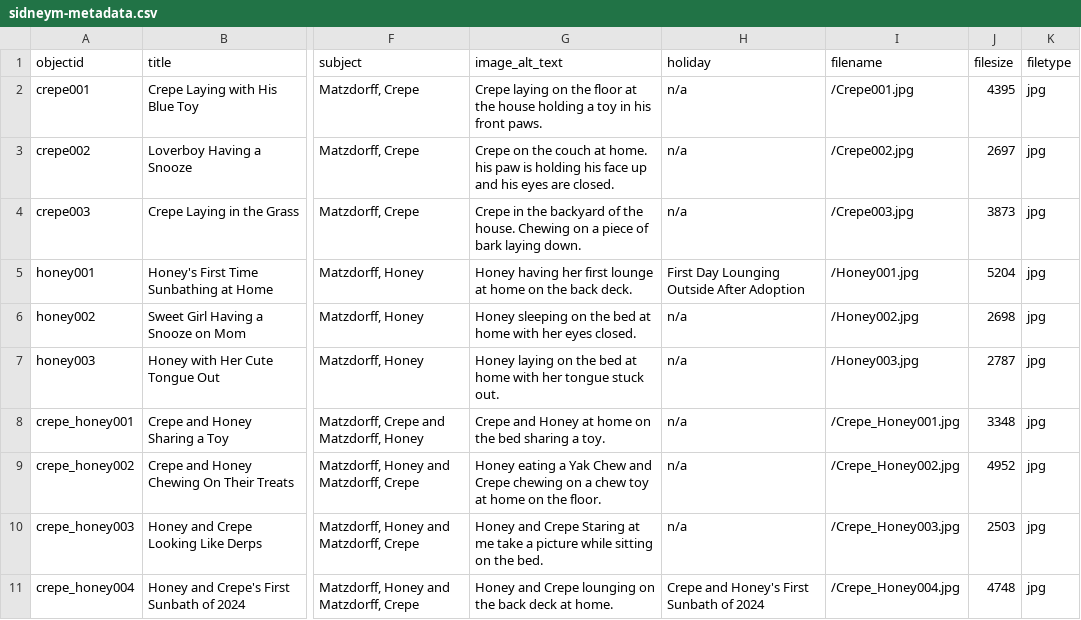
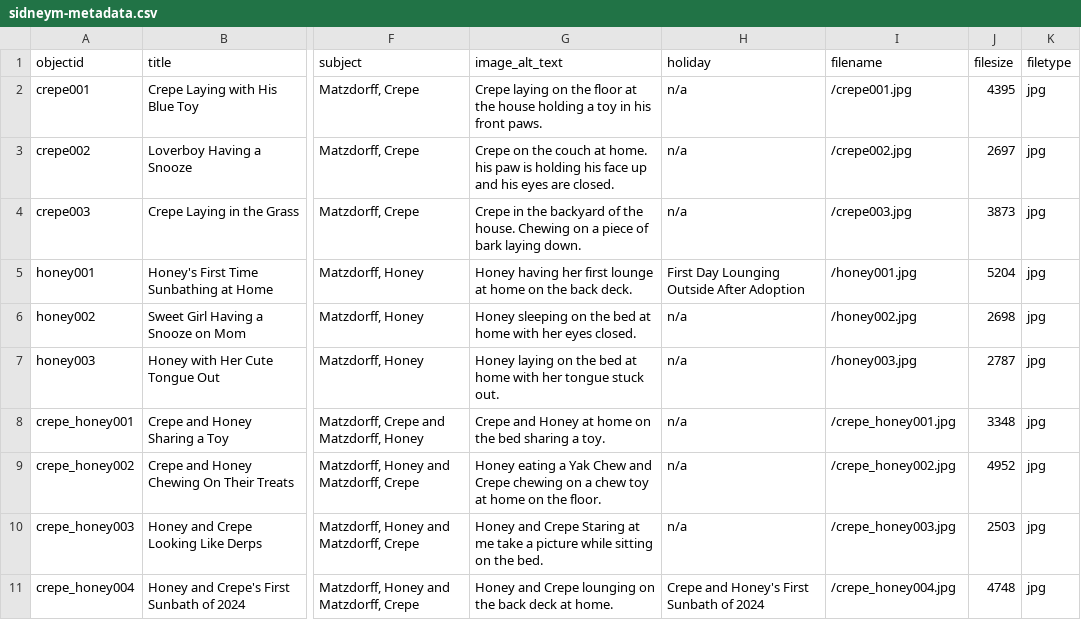
Before and after one commit to Sidneym6/the-dogs, a CSV file: _data/sidneym-metadata.csv, drawn as a sheet; only a part is shown, gaps mark what is left out; the diff names each change by its address in the sheet, - before the commit and + after, or states it on an @@ line.

Commit message:
Add files via upload

```diff
--- a/_data/sidneym-metadata.csv
+++ b/_data/sidneym-metadata.csv
-I2 (filename): /Crepe001.jpg
+I2 (filename): /crepe001.jpg
-I3 (filename): /Crepe002.jpg
+I3 (filename): /crepe002.jpg
-I4 (filename): /Crepe003.jpg
+I4 (filename): /crepe003.jpg
-I5 (filename): /Honey001.jpg
+I5 (filename): /honey001.jpg
-I6 (filename): /Honey002.jpg
+I6 (filename): /honey002.jpg
-I7 (filename): /Honey003.jpg
+I7 (filename): /honey003.jpg
-I8 (filename): /Crepe_Honey001.jpg
+I8 (filename): /crepe_honey001.jpg
-I9 (filename): /Crepe_Honey002.jpg
+I9 (filename): /crepe_honey002.jpg
-I10 (filename): /Crepe_Honey003.jpg
+I10 (filename): /crepe_honey003.jpg
-I11 (filename): /Crepe_Honey004.jpg
+I11 (filename): /crepe_honey004.jpg
```
